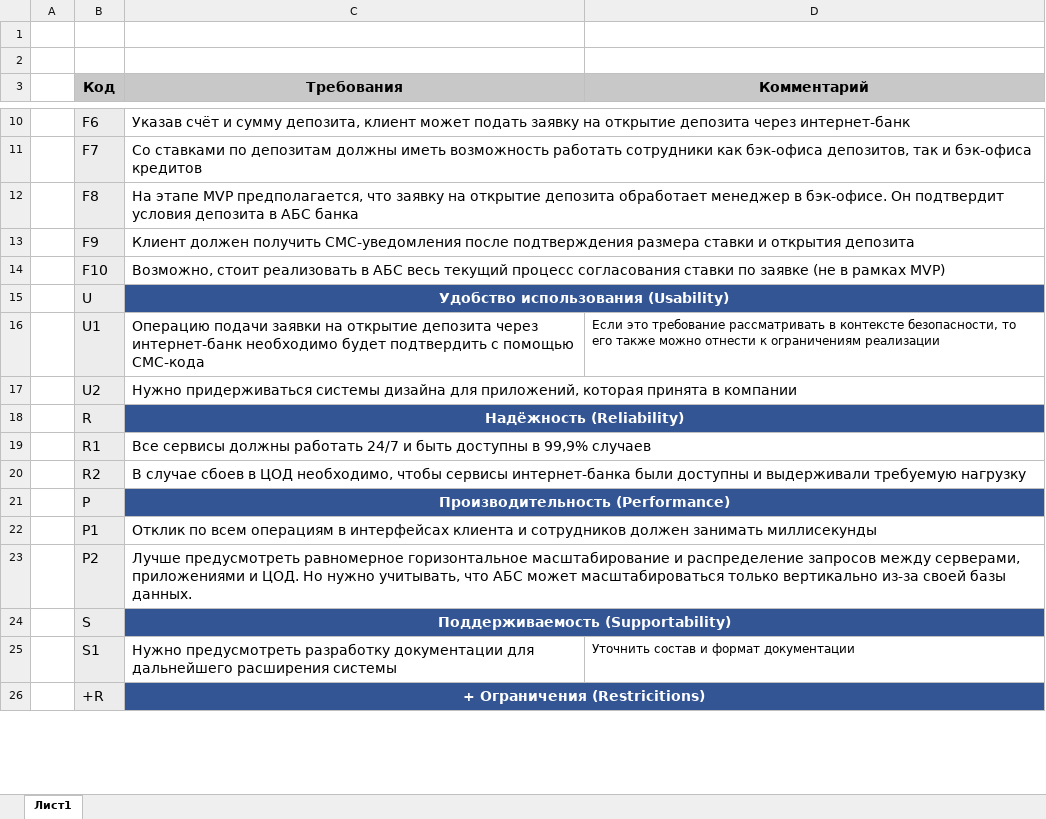
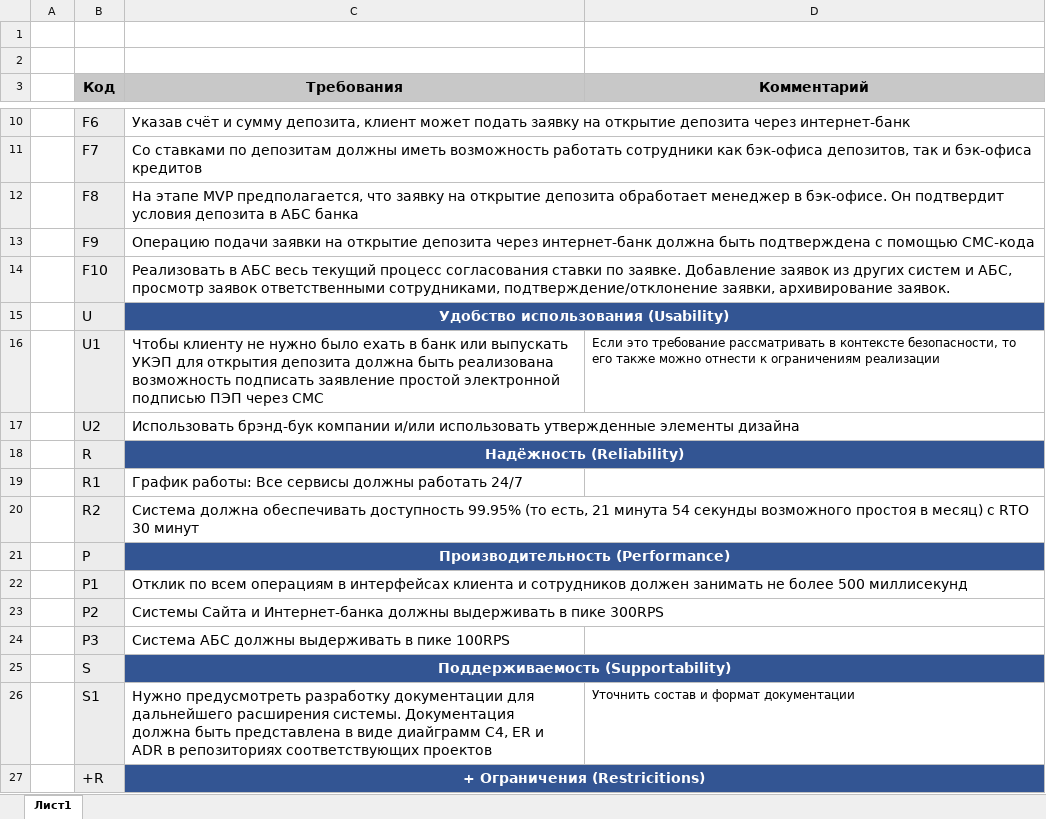
Before and after one commit to mnemchenko/architecture-sprint-9, an Excel workbook: Exc2/FURPS_table.xlsx, sheet Лист1, drawn as a sheet; only a part is shown, gaps mark what is left out; values as stored, in another font and other column widths than the file's, no borders; addresses are those after the commit; the diff covers the shown part only; the diff names each change by its address in the sheet, - before the commit and + after, or states it on an @@ line.

```diff
--- a/Exc2/FURPS_table.xlsx (sheet Лист1)
+++ b/Exc2/FURPS_table.xlsx (sheet Лист1)
-C13 (Требования): Клиент должен получить СМС-уведомления после подтверждения размера ставки и открытия депозита
+C13 (Требования): Операцию подачи заявки на открытие депозита через интернет-банк должна быть подтверждена с помощью СМС-кода
-C14 (Требования): Возможно, стоит реализовать в АБС весь текущий процесс согласования ставки по заявке (не в рамках MVP)
+C14 (Требования): Реализовать в АБС весь текущий процесс согласования ставки по заявке. Добавление заявок из других систем и АБС, просмотр заявок ответственными сотрудниками, подтверждение/отклонение заявки, архивирование заявок.
-C16 (Требования): Операцию подачи заявки на открытие депозита через интернет-банк необходимо будет подтвердить с помощью СМС-кода
+C16 (Требования): Чтобы клиенту не нужно было ехать в банк или выпускать УКЭП для открытия депозита должна быть реализована возможность подписать заявление простой электронной подписью ПЭП через СМС
-C17 (Требования): Нужно придерживаться системы дизайна для приложений, которая принята в компании
+C17 (Требования): Использовать брэнд-бук компании и/или использовать утвержденные элементы дизайна
-C19 (Требования): Все сервисы должны работать 24/7 и быть доступны в 99,9% случаев
+C19 (Требования): График работы: Все сервисы должны работать 24/7
-C20 (Требования): В случае сбоев в ЦОД необходимо, чтобы сервисы интернет-банка были доступны и выдерживали требуемую нагрузку
+C20 (Требования): Система должна обеспечивать доступность 99.95% (то есть, 21 минута 54 секунды возможного простоя в месяц) c RTO 30 минут
-C22 (Требования): …должен занимать миллисекунды
+C22 (Требования): …должен занимать не более 500 миллисекунд
-C23 (Требования): Лучше предусмотреть равномерное горизонтальное масштабирование и распределение запросов между серверами, приложениями и ЦОД. Но нужно учитывать, что АБС может масштабироваться только вертикально из-за своей базы данных.
+C23 (Требования): Системы Сайта и Интернет-банка должны выдерживать в пике 300RPS
+row 24:  | P3 | Система АБС должны выдерживать в пике 100RPS
-C26 (Требования): …дальнейшего расширения системы
+C26 (Требования): …дальнейшего расширения системы. Документация должна быть представлена в виде диайграмм C4, ER и ADR в репозиториях соответствующих проектов
```
Also changed, not shown: 2 added rows, 4 removed rows and 3 edited cells elsewhere in this sheet, 1 other file.
